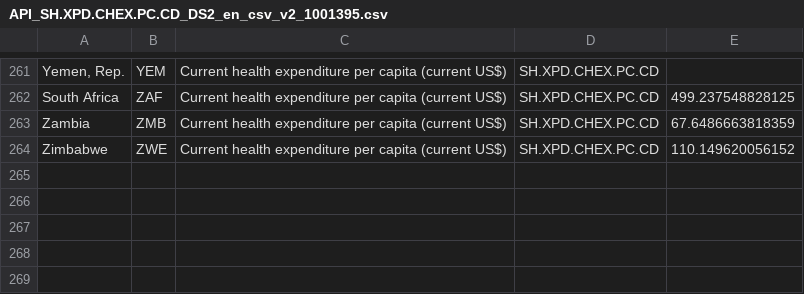
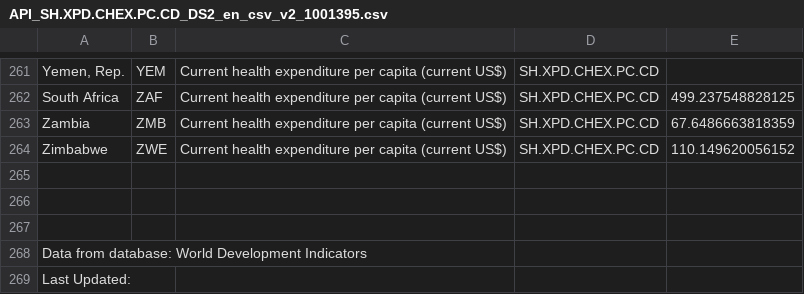
Before and after one commit to DataScienceHU/52414-lab-1-dragunskaia_katya_and_revel-vilk_shoshi, a CSV file: API_SH.XPD.CHEX.PC.CD_DS2_en_csv_v2_1001395.csv, drawn as a sheet; only a part is shown, gaps mark what is left out; the diff names each change by its address in the sheet, - before the commit and + after, or states it on an @@ line.

Commit message:
Update API_SH.XPD.CHEX.PC.CD_DS2_en_csv_v2_1001395.csv

```diff
--- a/API_SH.XPD.CHEX.PC.CD_DS2_en_csv_v2_1001395.csv
+++ b/API_SH.XPD.CHEX.PC.CD_DS2_en_csv_v2_1001395.csv
+row 265: (empty)
+row 266: (empty)
+row 267: (empty)
+row 268: Data from database: World Development Indicators
+row 269: Last Updated:
```
